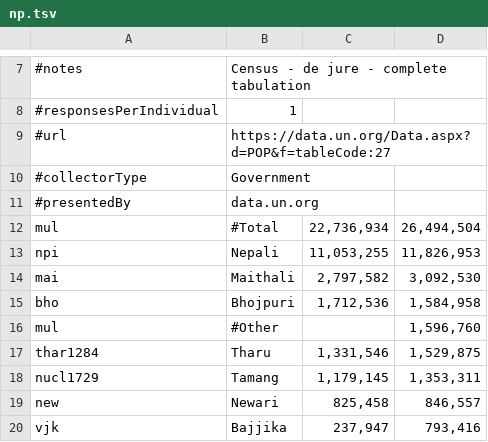
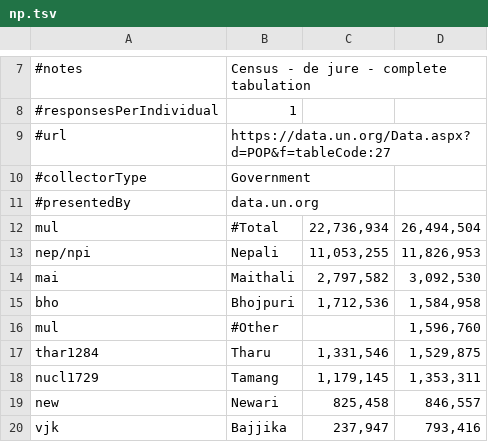
Before and after one commit to Translation-Commons/lang-nav, a TSV file: public/data/census/data.un.org/np.tsv, drawn as a sheet; only a part is shown, gaps mark what is left out.

```diff
--- a/public/data/census/data.un.org/np.tsv
+++ b/public/data/census/data.un.org/np.tsv
@@ -12,3 +12,3 @@
 mul	#Total	22,736,934	26,494,504
-npi	Nepali	11,053,255	11,826,953
+nep/npi	Nepali	11,053,255	11,826,953
 mai	Maithali	2,797,582	3,092,530
```
Also changed, not shown: public/data/census/data.un.org/ec.tsv, public/data/census/data.un.org/th.tsv, 15 other files.
